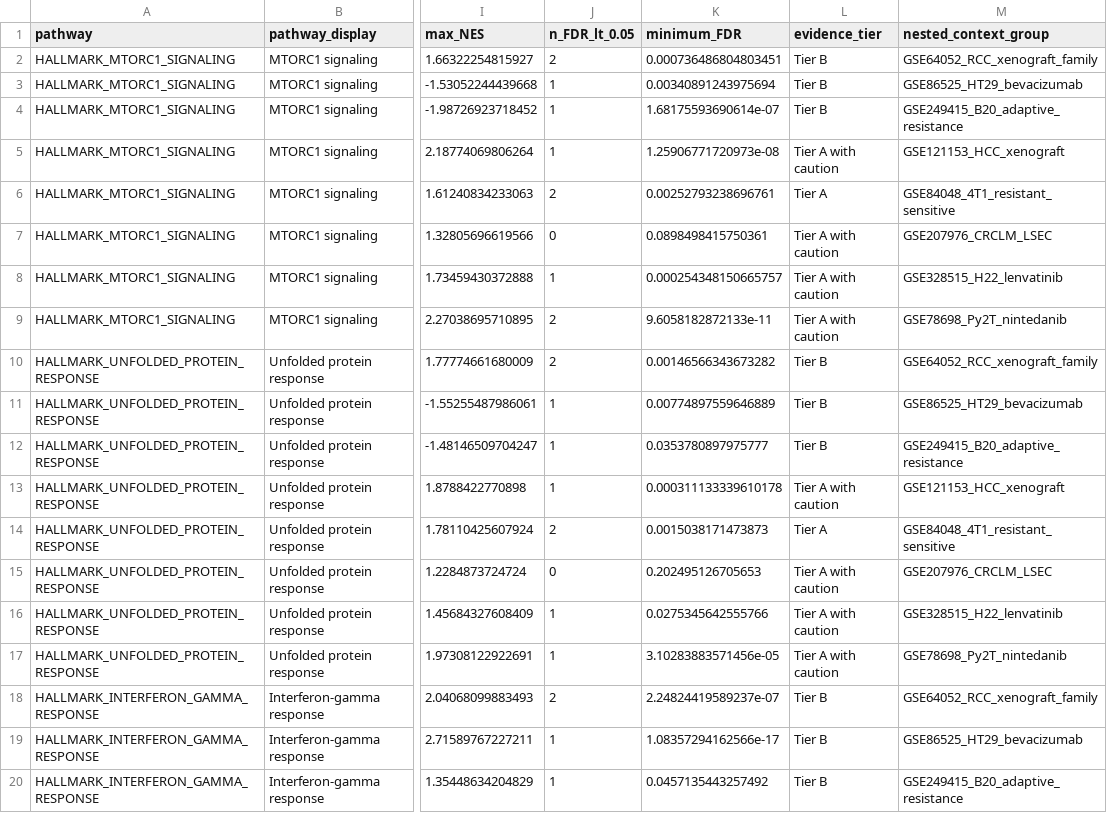
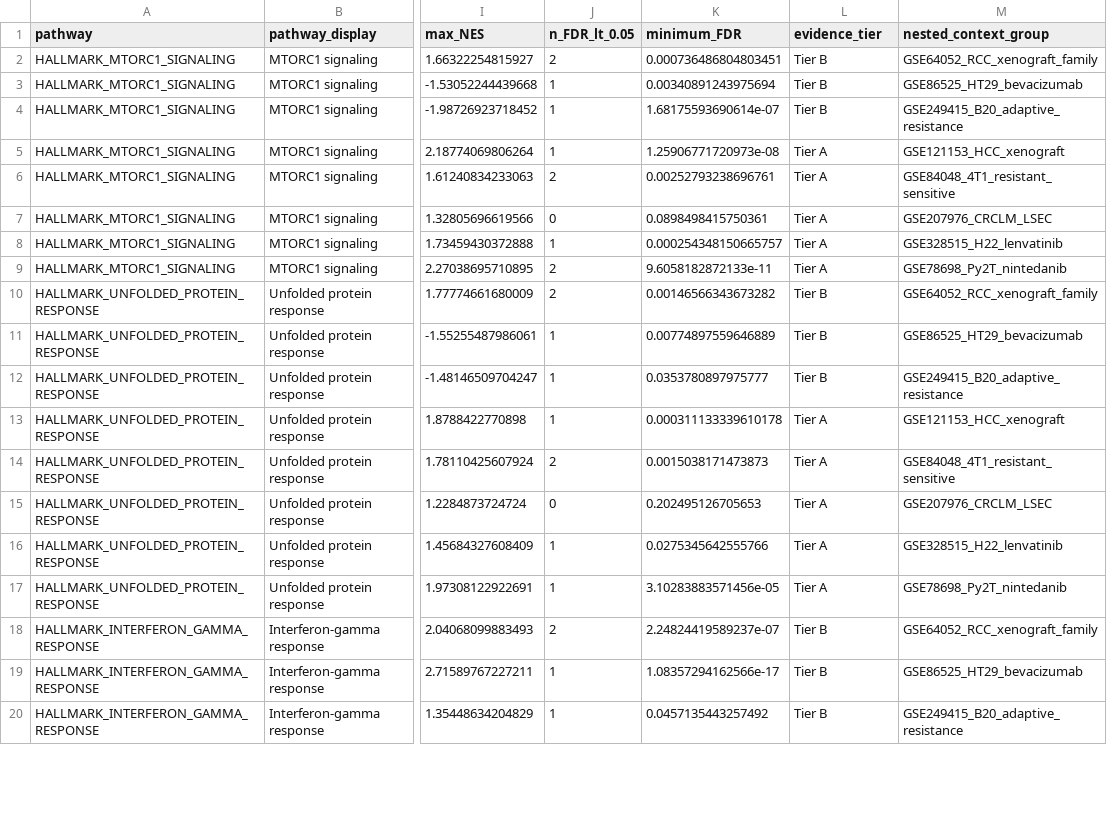
Before and after one commit to hangfenglin95-del/vegf-pathway-resistance-architecture, a TSV file: data/figure_source_data/Figure_4/Figure4BC_RecurrentDatasetSummary.tsv, drawn as a sheet; only a part is shown, gaps mark what is left out; the diff covers the shown part only; the diff names each change by its address in the sheet, - before the commit and + after, or states it on an @@ line.

```diff
--- a/data/figure_source_data/Figure_4/Figure4BC_RecurrentDatasetSummary.tsv
+++ b/data/figure_source_data/Figure_4/Figure4BC_RecurrentDatasetSummary.tsv
-L5 (evidence_tier): Tier A with caution
+L5 (evidence_tier): Tier A
-L7:L9 (evidence_tier): Tier A with caution
+L7:L9 (evidence_tier): Tier A
-L13 (evidence_tier): Tier A with caution
+L13 (evidence_tier): Tier A
-L15:L17 (evidence_tier): Tier A with caution
+L15:L17 (evidence_tier): Tier A
```
Also changed, not shown: 16 edited cells elsewhere in this file, data/figure_source_data/Figure_4/Figure4A_ExpandedValidationNES.tsv, metadata/all_sample_inclusion_QC.tsv, 27 other files.
